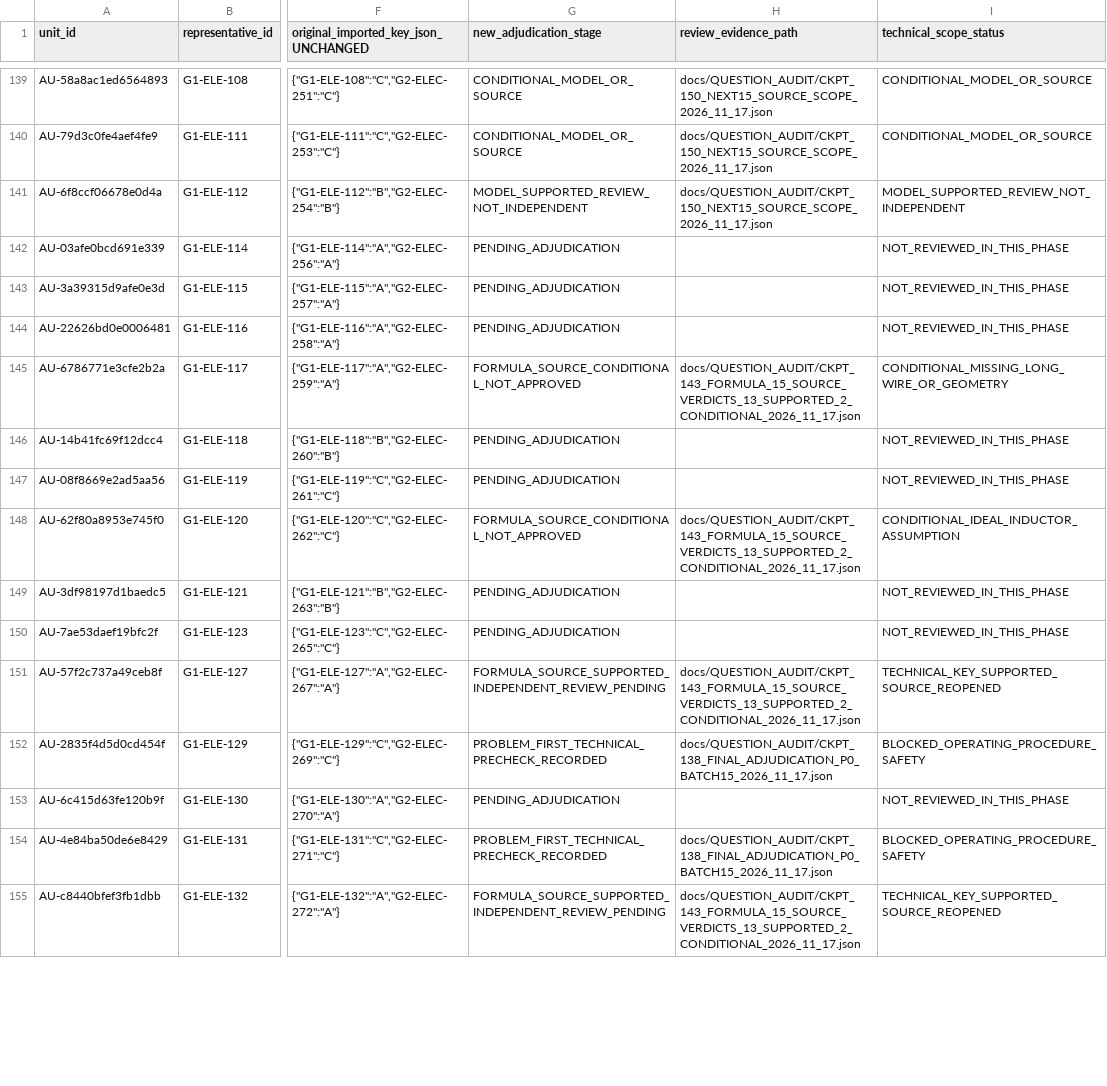
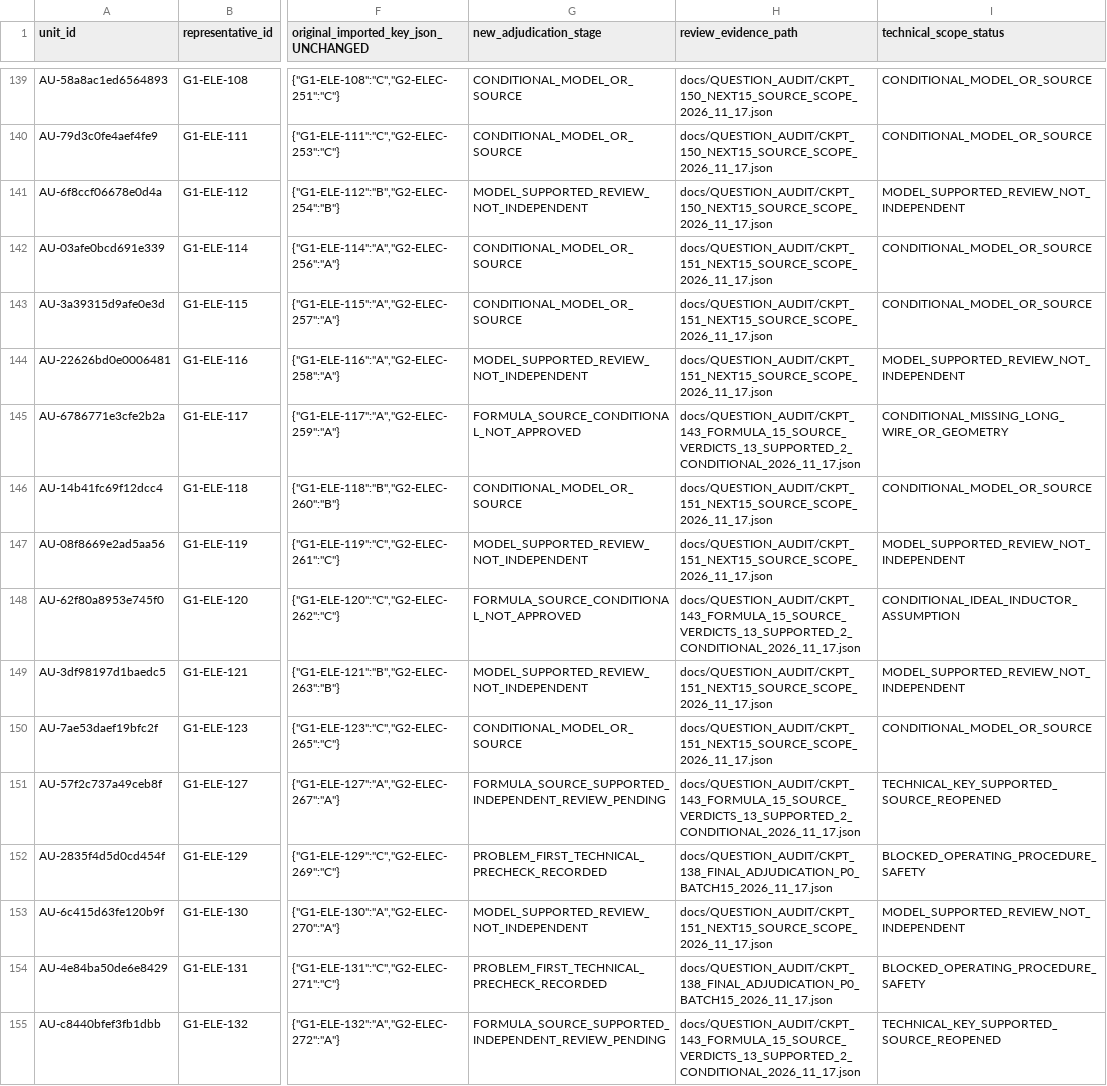
Before and after one commit to AcoBenny/ANRE_Trainer, a CSV file: docs/QUESTION_AUDIT/FINAL_ADJUDICATION_PHASE_QUEUE_568_2026_11_17.csv, drawn as a sheet; only a part is shown, gaps mark what is left out; the diff covers the shown part only; the diff names each change by its address in the sheet, - before the commit and + after, or states it on an @@ line.

Commit message:
docs(anre): ledger reconciled CKPT-151 15 units no learner approval

```diff
--- a/docs/QUESTION_AUDIT/FINAL_ADJUDICATION_PHASE_QUEUE_568_2026_11_17.csv
+++ b/docs/QUESTION_AUDIT/FINAL_ADJUDICATION_PHASE_QUEUE_568_2026_11_17.csv
-G142:G143 (new_adjudication_stage): PENDING_ADJUDICATION
+G142:G143 (new_adjudication_stage): CONDITIONAL_MODEL_OR_SOURCE
-H142:H144 (review_evidence_path): (empty)
+H142:H144 (review_evidence_path): docs/QUESTION_AUDIT/CKPT_151_NEXT15_SOURCE_SCOPE_2026_11_17.json
-I142:I143 (technical_scope_status): NOT_REVIEWED_IN_THIS_PHASE
+I142:I143 (technical_scope_status): CONDITIONAL_MODEL_OR_SOURCE
-G144 (new_adjudication_stage): PENDING_ADJUDICATION
+G144 (new_adjudication_stage): MODEL_SUPPORTED_REVIEW_NOT_INDEPENDENT
-I144 (technical_scope_status): NOT_REVIEWED_IN_THIS_PHASE
+I144 (technical_scope_status): MODEL_SUPPORTED_REVIEW_NOT_INDEPENDENT
-G146 (new_adjudication_stage): PENDING_ADJUDICATION
+G146 (new_adjudication_stage): CONDITIONAL_MODEL_OR_SOURCE
-H146:H147 (review_evidence_path): (empty)
+H146:H147 (review_evidence_path): docs/QUESTION_AUDIT/CKPT_151_NEXT15_SOURCE_SCOPE_2026_11_17.json
-I146 (technical_scope_status): NOT_REVIEWED_IN_THIS_PHASE
+I146 (technical_scope_status): CONDITIONAL_MODEL_OR_SOURCE
-G147 (new_adjudication_stage): PENDING_ADJUDICATION
+G147 (new_adjudication_stage): MODEL_SUPPORTED_REVIEW_NOT_INDEPENDENT
-I147 (technical_scope_status): NOT_REVIEWED_IN_THIS_PHASE
+I147 (technical_scope_status): MODEL_SUPPORTED_REVIEW_NOT_INDEPENDENT
-G149 (new_adjudication_stage): PENDING_ADJUDICATION
+G149 (new_adjudication_stage): MODEL_SUPPORTED_REVIEW_NOT_INDEPENDENT
-H149:H150 (review_evidence_path): (empty)
+H149:H150 (review_evidence_path): docs/QUESTION_AUDIT/CKPT_151_NEXT15_SOURCE_SCOPE_2026_11_17.json
-I149 (technical_scope_status): NOT_REVIEWED_IN_THIS_PHASE
+I149 (technical_scope_status): MODEL_SUPPORTED_REVIEW_NOT_INDEPENDENT
-G150 (new_adjudication_stage): PENDING_ADJUDICATION
+G150 (new_adjudication_stage): CONDITIONAL_MODEL_OR_SOURCE
-I150 (technical_scope_status): NOT_REVIEWED_IN_THIS_PHASE
+I150 (technical_scope_status): CONDITIONAL_MODEL_OR_SOURCE
-G153 (new_adjudication_stage): PENDING_ADJUDICATION
+G153 (new_adjudication_stage): MODEL_SUPPORTED_REVIEW_NOT_INDEPENDENT
-H153 (review_evidence_path): (empty)
+H153 (review_evidence_path): docs/QUESTION_AUDIT/CKPT_151_NEXT15_SOURCE_SCOPE_2026_11_17.json
-I153 (technical_scope_status): NOT_REVIEWED_IN_THIS_PHASE
+I153 (technical_scope_status): MODEL_SUPPORTED_REVIEW_NOT_INDEPENDENT
```
Also changed, not shown: 21 edited cells elsewhere in this file.
